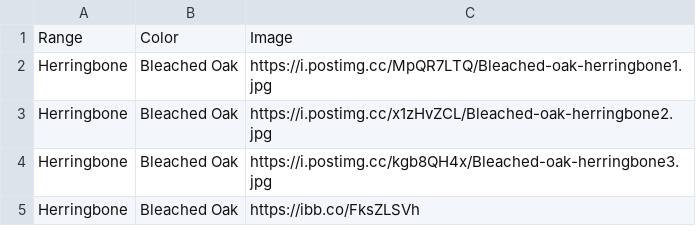
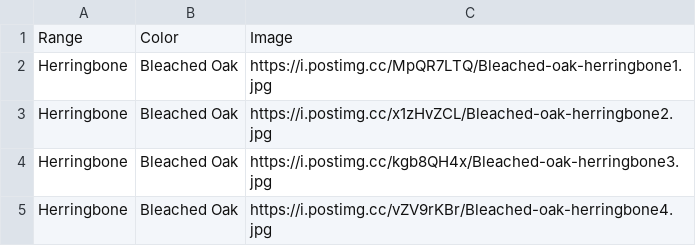
Before and after one commit to littleguy11/AspenAppData, a CSV file: VinylRange.csv, drawn as a sheet.

Commit message:
Automated sync from Google Sheets

```diff
--- a/VinylRange.csv
+++ b/VinylRange.csv
@@ -4,2 +4,2 @@ Herringbone,Bleached Oak,https://i.postimg.cc/x1zHvZCL/Bleached-oak-herringbone2
 Herringbone,Bleached Oak,https://i.postimg.cc/kgb8QH4x/Bleached-oak-herringbone3.jpg
-Herringbone,Bleached Oak,https://ibb.co/FksZLSVh
+Herringbone,Bleached Oak,https://i.postimg.cc/vZV9rKBr/Bleached-oak-herringbone4.jpg
```
